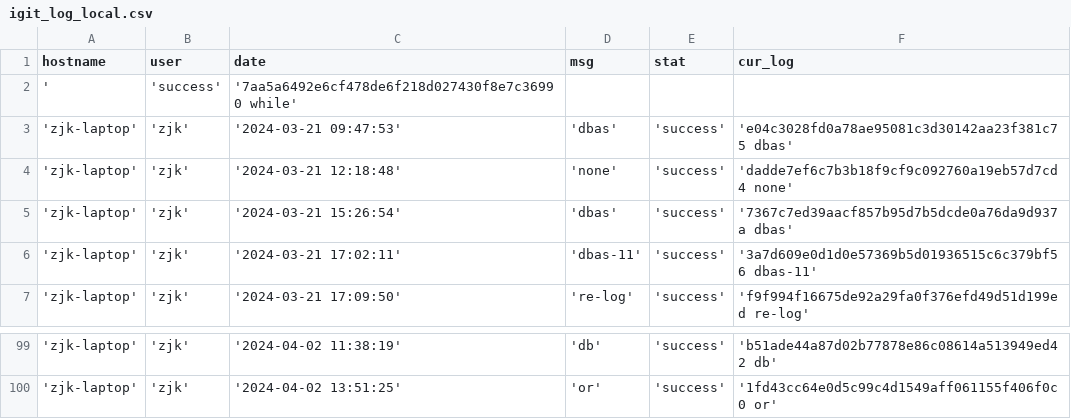
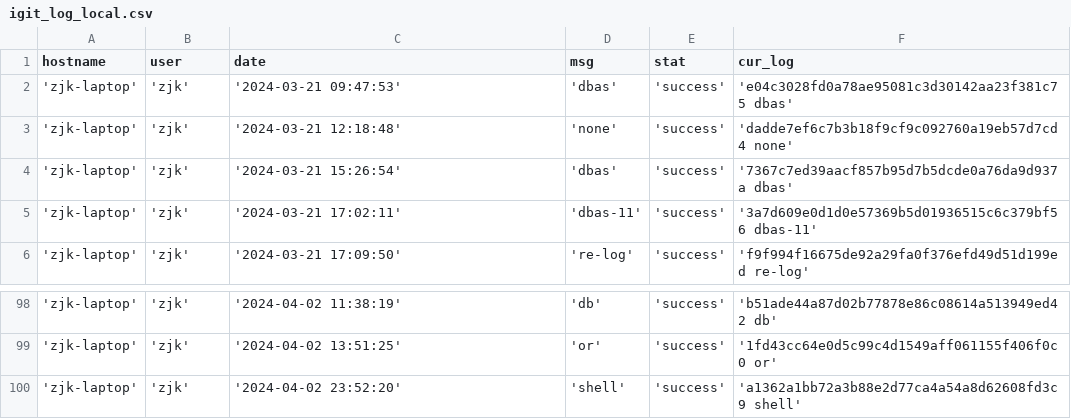
Before and after one commit to creatern/NoteBook, a CSV file: ilog/igit_log_local.csv, drawn as a sheet; only a part is shown, gaps mark what is left out.

```diff
--- a/ilog/igit_log_local.csv
+++ b/ilog/igit_log_local.csv
@@ -1,3 +1,2 @@
 hostname,user,date,msg,stat,cur_log
-','success','7aa5a6492e6cf478de6f218d027430f8e7c36990 while'
 'zjk-laptop','zjk','2024-03-21 09:47:53','dbas','success','e04c3028fd0a78ae95081c3d30142aa23f381c75 dbas'
@@ -100 +99,2 @@ hostname,user,date,msg,stat,cur_log
 'zjk-laptop','zjk','2024-04-02 13:51:25','or','success','1fd43cc64e0d5c99c4d1549aff061155f406f0c0 or'
+'zjk-laptop','zjk','2024-04-02 23:52:20','shell','success','a1362a1bb72a3b88e2d77ca4a54a8d62608fd3c9 shell'
```
Also changed, not shown: ilog/igit_log.csv, 2 other files.
